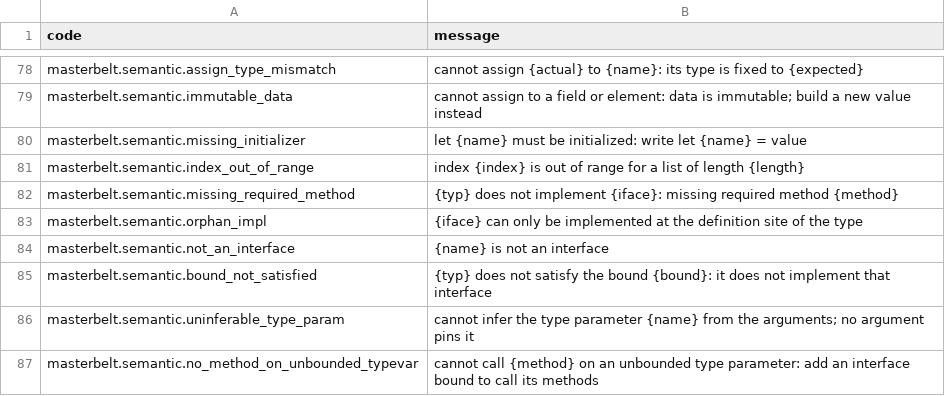
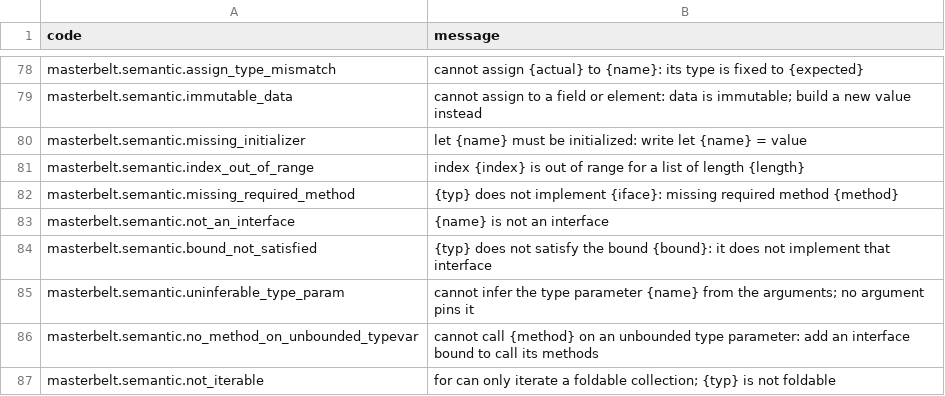
Before and after one commit to masterbelt/masterbelt, a CSV file: pkg/diagnostic/messages/en.csv, drawn as a sheet; only a part is shown, gaps mark what is left out; the shorter side is filled out with more unchanged rows.

```diff
--- a/pkg/diagnostic/messages/en.csv
+++ b/pkg/diagnostic/messages/en.csv
@@ -82,3 +82,2 @@ masterbelt.semantic.index_out_of_range,index {index} is out of range for a list
 masterbelt.semantic.missing_required_method,{typ} does not implement {iface}: missing required method {method}
-masterbelt.semantic.orphan_impl,{iface} can only be implemented at the definition site of the type
 masterbelt.semantic.not_an_interface,{name} is not an interface
```
Also changed, not shown: pkg/diagnostic/code.csv, pkg/diagnostic/messages/ja.csv, 2 other files.
